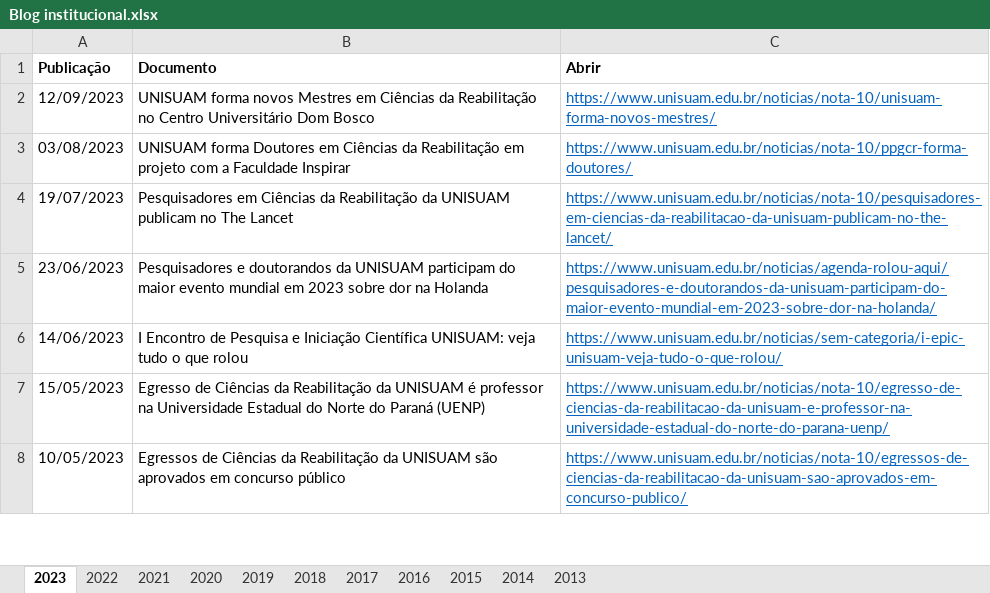
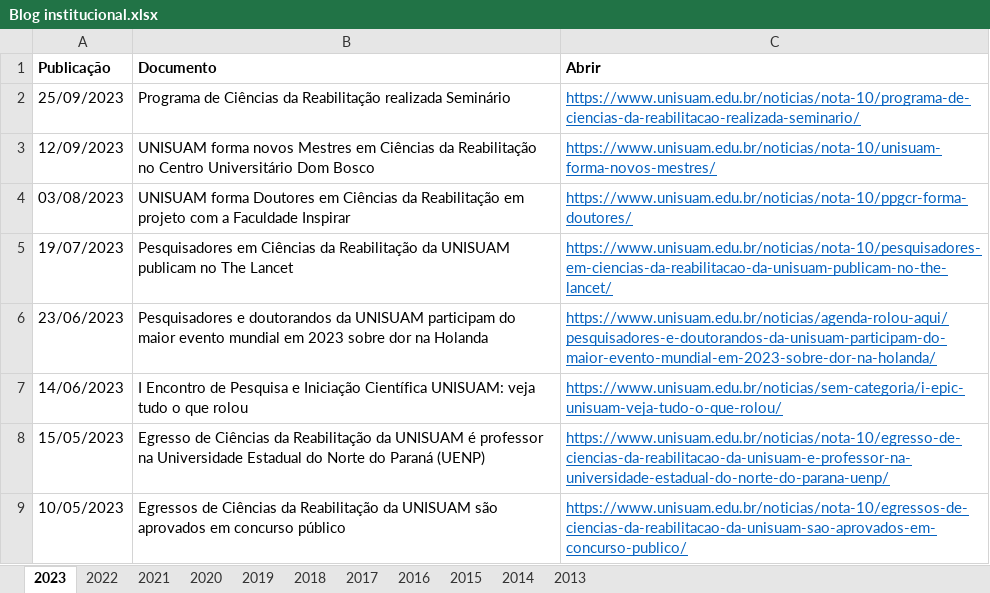
Before and after one commit to ppgcr-unisuam/observatoriocr, an Excel workbook: PPG/Blog institucional.xlsx, sheet 2023, drawn as a sheet; only a part is shown; values as stored, in another font and other column widths than the file's, no borders; the diff names each change by its address in the sheet, - before the commit and + after, or states it on an @@ line.

```diff
--- a/PPG/Blog institucional.xlsx (sheet 2023)
+++ b/PPG/Blog institucional.xlsx (sheet 2023)
+row 2: 25/09/2023 | Programa de Ciências da Reabilitação realizada Seminário | https://www.unisuam.edu.br/noticias/nota-10/programa-de-ciencias-da-reabilitacao-realizada-seminario/
```
Also changed, not shown: PPG/Discentes.xlsx, PPG/Produção.xlsx, 52 other files.
